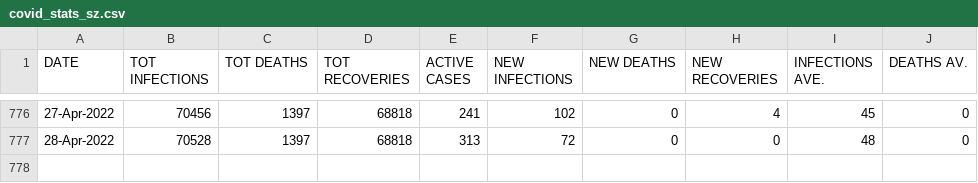
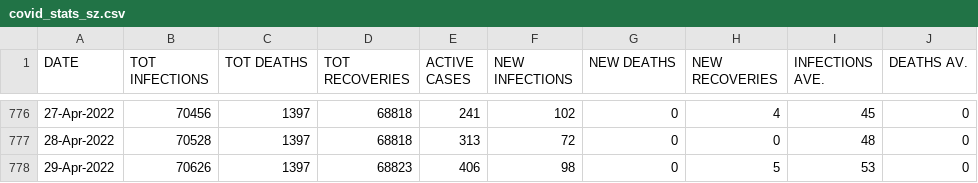
Before and after one commit to sicelo/eswatinicovidstats, a CSV file: covid_stats_sz.csv, drawn as a sheet; only a part is shown, gaps mark what is left out; the diff names each change by its address in the sheet, - before the commit and + after, or states it on an @@ line.

Commit message:
Add stats for 29-Apr-2022

```diff
--- a/covid_stats_sz.csv
+++ b/covid_stats_sz.csv
+row 778: 29-Apr-2022 | 70626 | 1397 | 68823 | 406 | 98 | 0 | 5 | 53 | 0
```
